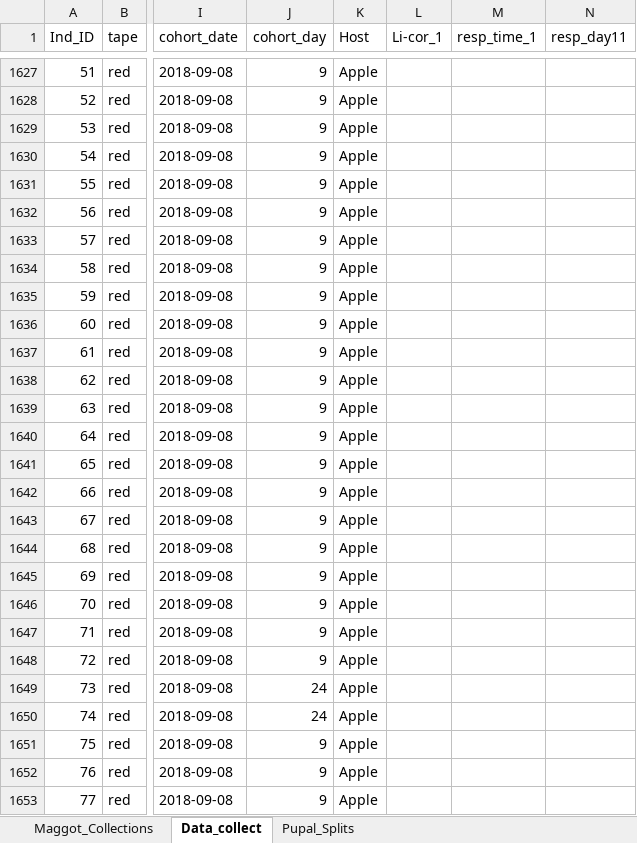
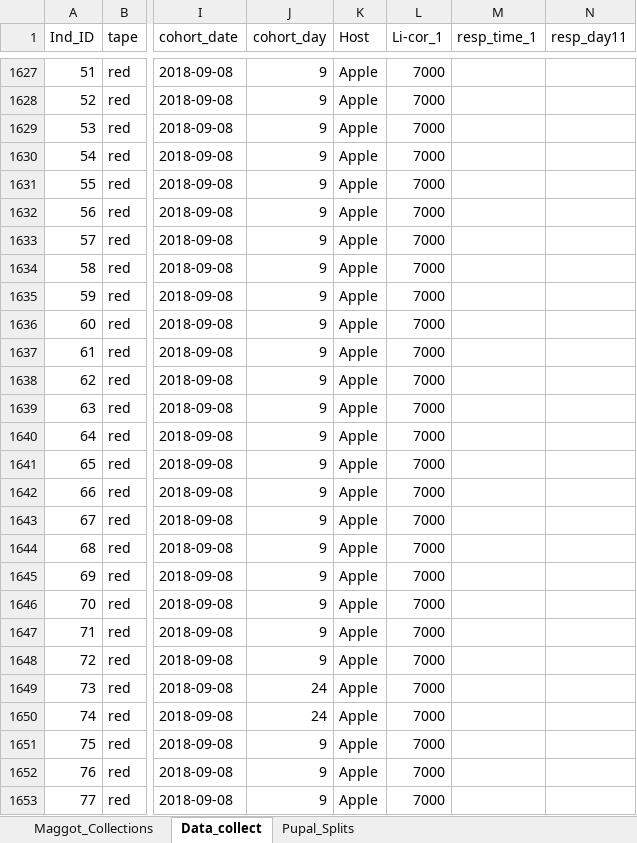
Before and after one commit to adnguyen/Circadian_rhythm_runs_seasonal_timing, an Excel workbook: Data/2018-08-14_master_datac_2018_collection_year.xlsx, sheet Data_collect, drawn as a sheet; only a part is shown, gaps mark what is left out; values as stored, in another font and other column widths than the file's, no borders; the diff covers the shown part only; the diff names each change by its address in the sheet, - before the commit and + after, or states it on an @@ line.

Commit message:
adding data for 2018-09-09 cohort day 10

```diff
--- a/Data/2018-08-14_master_datac_2018_collection_year.xlsx (sheet Data_collect)
+++ b/Data/2018-08-14_master_datac_2018_collection_year.xlsx (sheet Data_collect)
-L1627:L1653 (Li-cor_1): (empty)
+L1627:L1653 (Li-cor_1): 7000
```
Also changed, not shown: 269 edited cells elsewhere in this sheet, 4 other files.
